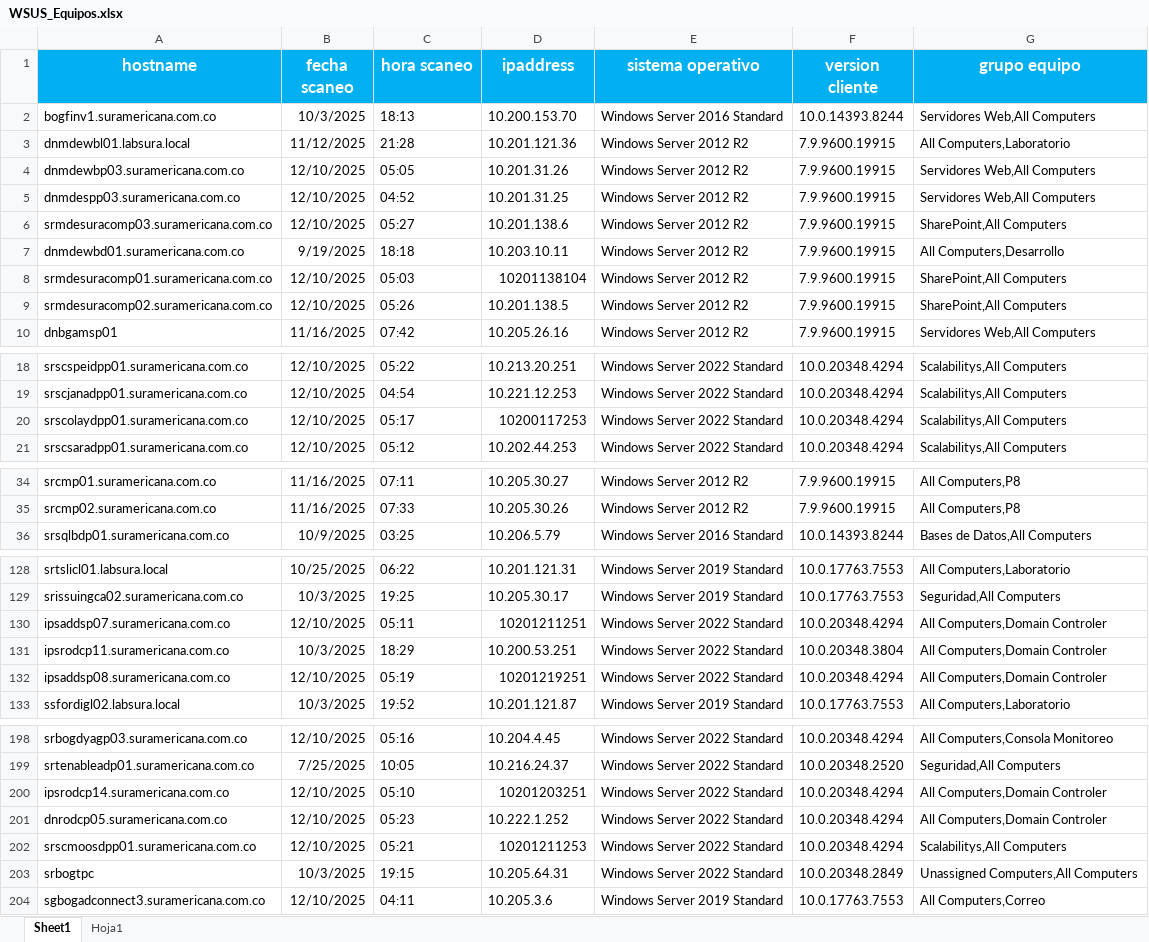
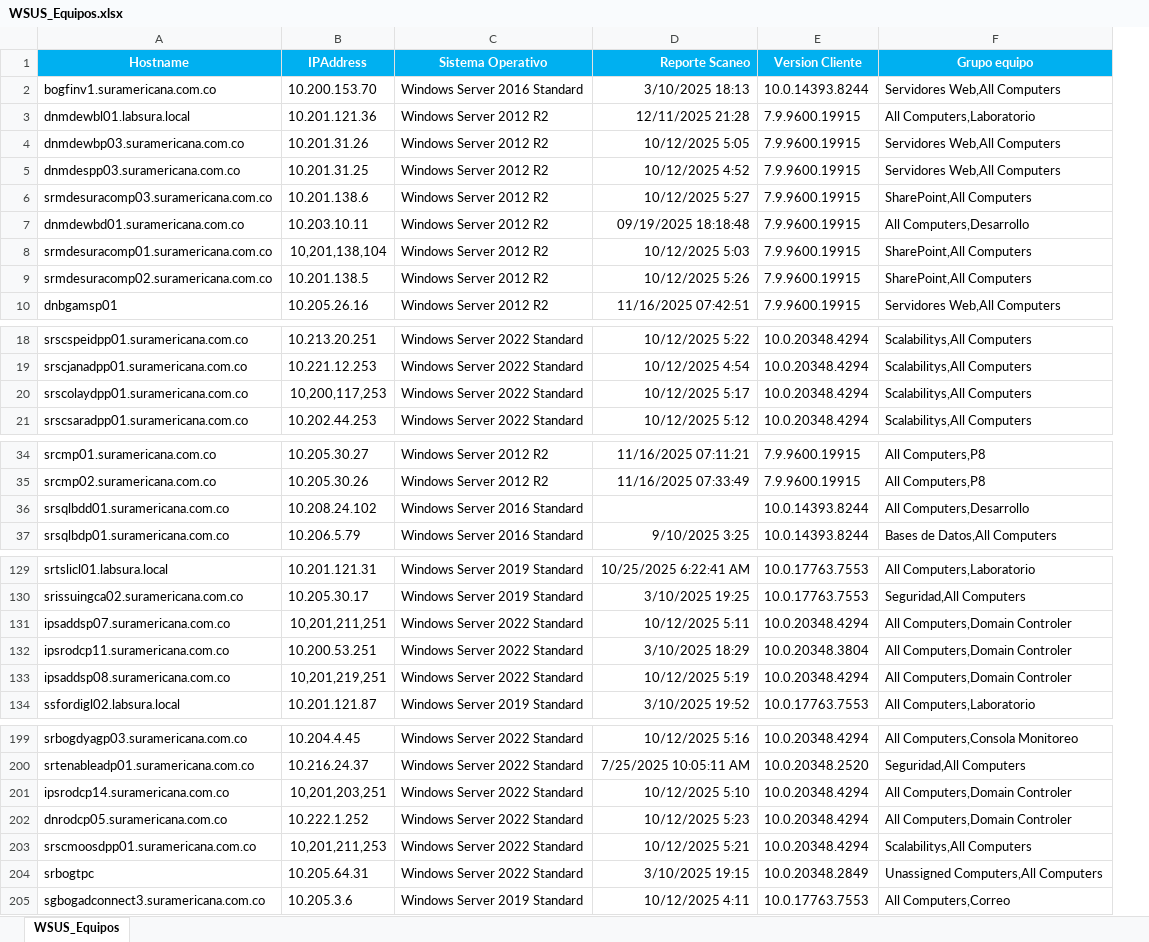
Before and after one commit to jesus-espitia/autompython, an Excel workbook: AutoM_python/Excel/WSUS_Equipos.xlsx, sheet WSUS_Equipos, drawn as a sheet; only a part is shown, gaps mark what is left out; values as stored, in another font and other column widths than the file's, no borders; removed rows and columns are numbered as before the commit, all else as after; the diff covers the shown part only; the diff names each change by its address in the sheet, - before the commit and + after, or states it on an @@ line.

```diff
--- a/AutoM_python/Excel/WSUS_Equipos.xlsx (sheet WSUS_Equipos)
+++ b/AutoM_python/Excel/WSUS_Equipos.xlsx (sheet WSUS_Equipos)
-sheet tab: Sheet1
+sheet tab: WSUS_Equipos
-sheet tab: Hoja1
-column B (fecha scaneo), rows 2-10: 10/3/2025 | 11/12/2025 | 12/10/2025 | 12/10/2025 | 12/10/2025 | 9/19/2025 | 12/10/2025 | 12/10/2025 | 11/16/2025; rows 18-21: all 12/10/2025; rows 34-36: 11/16/2025 | 11/16/2025 | 10/9/2025; rows 128-133: 10/25/2025 | 10/3/2025 | 12/10/2025 | 10/3/2025 | 12/10/2025 | 10/3/2025; rows 198-204: 12/10/2025 | 7/25/2025 | 12/10/2025 | 12/10/2025 | 12/10/2025 | 10/3/2025 | 12/10/2025
-column C (hora scaneo), rows 2-10: 18:13 | 21:28 | 05:05 | 04:52 | 05:27 | 18:18 | 05:03 | 05:26 | 07:42; rows 18-21: 05:22 | 04:54 | 05:17 | 05:12; rows 34-36: 07:11 | 07:33 | 03:25; rows 128-133: 06:22 | 19:25 | 05:11 | 18:29 | 05:19 | 19:52; rows 198-204: 05:16 | 10:05 | 05:10 | 05:23 | 05:21 | 19:15 | 04:11
+column D (Reporte Scaneo), rows 2-10: 3/10/2025 18:13 | 12/11/2025 21:28 | 10/12/2025 5:05 | 10/12/2025 4:52 | 10/12/2025 5:27 | 09/19/2025 18:18:48 | 10/12/2025 5:03 | 10/12/2025 5:26 | 11/16/2025 07:42:51; rows 18-21: 10/12/2025 5:22 | 10/12/2025 4:54 | 10/12/2025 5:17 | 10/12/2025 5:12; rows 34-35: 11/16/2025 07:11:21 | 11/16/2025 07:33:49; row 37: 9/10/2025 3:25; rows 129-134: 10/25/2025 6:22:41 AM | 3/10/2025 19:25 | 10/12/2025 5:11 | 3/10/2025 18:29 | 10/12/2025 5:19 | 3/10/2025 19:52; rows 199-205: 10/12/2025 5:16 | 7/25/2025 10:05:11 AM | 10/12/2025 5:10 | 10/12/2025 5:23 | 10/12/2025 5:21 | 3/10/2025 19:15 | 10/12/2025 4:11
-A1: hostname
+A1: Hostname
@@ A1 text size: smaller @@
-B1: ipaddress
+B1: IPAddress
@@ B1:C1 text size: smaller @@
-C1: sistema operativo
+C1: Sistema Operativo
-E1: version cliente
+E1: Version Cliente
@@ E1:F1 text size: smaller @@
-F1: grupo equipo
+F1: Grupo equipo
-B8 (IPAddress): 10201138104
+B8 (IPAddress): 10,201,138,104
-B20 (IPAddress): 10200117253
+B20 (IPAddress): 10,200,117,253
+row 36: srsqlbdd01.suramericana.com.co | 10.208.24.102 | Windows Server 2016 Standard |  | 10.0.14393.8244 | All Computers,Desarrollo
-B131 (IPAddress): 10201211251
+B131 (IPAddress): 10,201,211,251
-B133 (IPAddress): 10201219251
+B133 (IPAddress): 10,201,219,251
-B201 (IPAddress): 10201203251
+B201 (IPAddress): 10,201,203,251
-B203 (IPAddress): 10201211253
+B203 (IPAddress): 10,201,211,253
```
Also changed, not shown: 20 edited cells elsewhere in this sheet, 4 other files.
